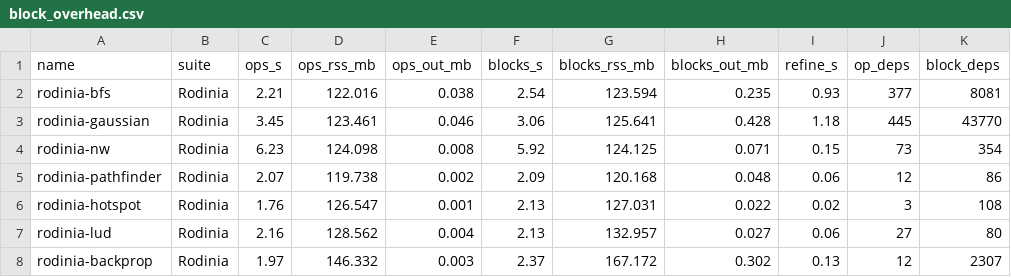
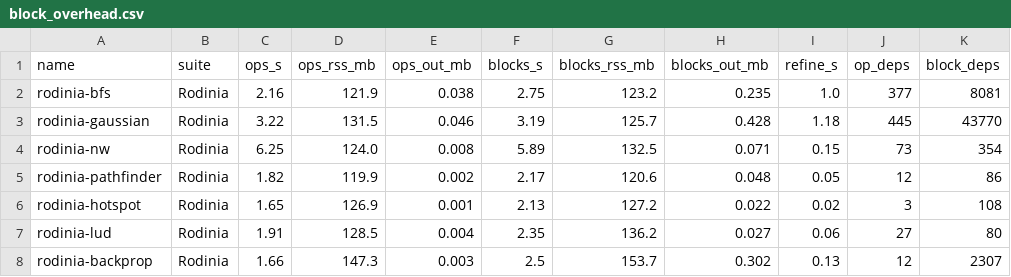
Before and after one commit to socal-ucr/MemPrint, a CSV file: paper_gpu/data/block_overhead.csv, drawn as a sheet; only a part is shown; the diff covers the shown part only; the diff names each change by its address in the sheet, - before the commit and + after, or states it on an @@ line.

```diff
--- a/paper_gpu/data/block_overhead.csv
+++ b/paper_gpu/data/block_overhead.csv
-C2 (ops_s): 2.21
+C2 (ops_s): 2.16
-D2 (ops_rss_mb): 122.016
+D2 (ops_rss_mb): 121.9
-F2 (blocks_s): 2.54
+F2 (blocks_s): 2.75
-G2 (blocks_rss_mb): 123.594
+G2 (blocks_rss_mb): 123.2
-I2 (refine_s): 0.93
+I2 (refine_s): 1.0
-C3 (ops_s): 3.45
+C3 (ops_s): 3.22
-D3 (ops_rss_mb): 123.461
+D3 (ops_rss_mb): 131.5
-F3 (blocks_s): 3.06
+F3 (blocks_s): 3.19
-G3 (blocks_rss_mb): 125.641
+G3 (blocks_rss_mb): 125.7
-C4 (ops_s): 6.23
+C4 (ops_s): 6.25
-D4 (ops_rss_mb): 124.098
+D4 (ops_rss_mb): 124.0
-F4 (blocks_s): 5.92
+F4 (blocks_s): 5.89
-G4 (blocks_rss_mb): 124.125
+G4 (blocks_rss_mb): 132.5
-C5 (ops_s): 2.07
+C5 (ops_s): 1.82
-D5 (ops_rss_mb): 119.738
+D5 (ops_rss_mb): 119.9
-F5 (blocks_s): 2.09
+F5 (blocks_s): 2.17
-G5 (blocks_rss_mb): 120.168
+G5 (blocks_rss_mb): 120.6
-I5 (refine_s): 0.06
+I5 (refine_s): 0.05
-C6 (ops_s): 1.76
+C6 (ops_s): 1.65
-D6 (ops_rss_mb): 126.547
+D6 (ops_rss_mb): 126.9
-G6 (blocks_rss_mb): 127.031
+G6 (blocks_rss_mb): 127.2
-C7 (ops_s): 2.16
+C7 (ops_s): 1.91
-D7 (ops_rss_mb): 128.562
+D7 (ops_rss_mb): 128.5
-F7 (blocks_s): 2.13
+F7 (blocks_s): 2.35
-G7 (blocks_rss_mb): 132.957
+G7 (blocks_rss_mb): 136.2
-C8 (ops_s): 1.97
+C8 (ops_s): 1.66
-D8 (ops_rss_mb): 146.332
+D8 (ops_rss_mb): 147.3
-F8 (blocks_s): 2.37
+F8 (blocks_s): 2.5
-G8 (blocks_rss_mb): 167.172
+G8 (blocks_rss_mb): 153.7
```
Also changed, not shown: 138 edited cells elsewhere in this file, paper_gpu/data/block_overhead_large.csv, 7 other files.
